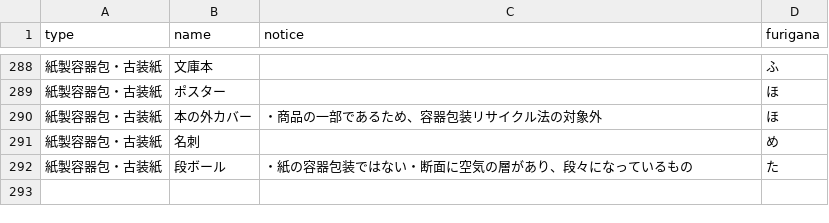
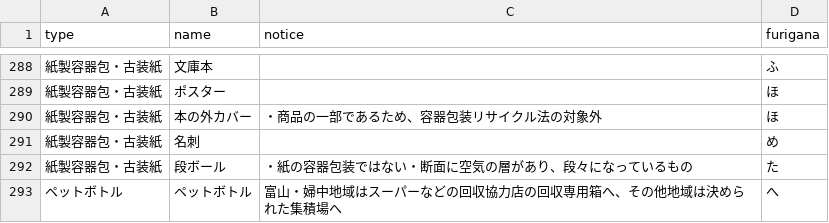
Before and after one commit to codefortoyama/5374, a CSV file: data/target.csv, drawn as a sheet; only a part is shown, gaps mark what is left out; the diff names each change by its address in the sheet, - before the commit and + after, or states it on an @@ line.

Commit message:
Update target.csv

```diff
--- a/data/target.csv
+++ b/data/target.csv
+row 293: ペットボトル | ペットボトル | 富山・婦中地域はスーパーなどの回収協力店の回収専用箱へ、その他地域は決められた集積場へ | へ
```
